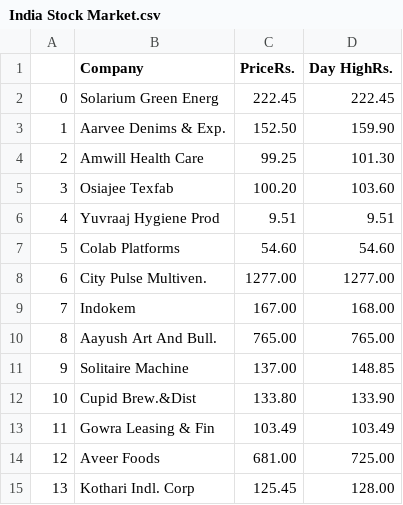
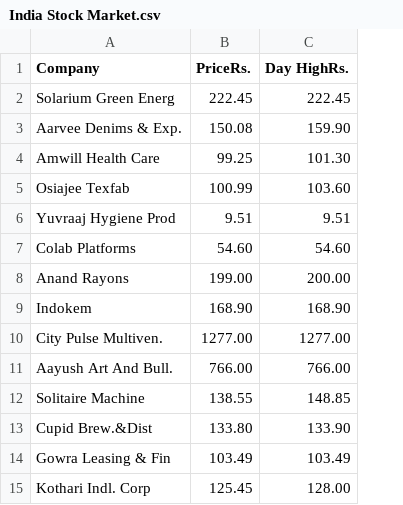
Before and after one commit to AhmadFauzanZW/IndianStocks-Scraper, a CSV file: India Stock Market.csv, drawn as a sheet; removed rows and columns are numbered as before the commit, all else as after; the diff names each change by its address in the sheet, - before the commit and + after, or states it on an @@ line.

```diff
--- a/India Stock Market.csv
+++ b/India Stock Market.csv
-column A, rows 2-8: 0 | 1 | 2 | 3 | 4 | 5 | 6; rows 10-13: 8 | 9 | 10 | 11; row 15: 13
-B3 (PriceRs.): 152.50
+B3 (PriceRs.): 150.08
-B5 (PriceRs.): 100.20
+B5 (PriceRs.): 100.99
+row 8: Anand Rayons | 199.00 | 200.00
+row 9: Indokem | 168.90 | 168.90
-row 9: 7 | Indokem | 167.00 | 168.00
-B11 (PriceRs.): 765.00
+B11 (PriceRs.): 766.00
-C11 (Day HighRs.): 765.00
+C11 (Day HighRs.): 766.00
-B12 (PriceRs.): 137.00
+B12 (PriceRs.): 138.55
-row 14: 12 | Aveer Foods | 681.00 | 725.00
```
Also changed, not shown: 1 other file.
